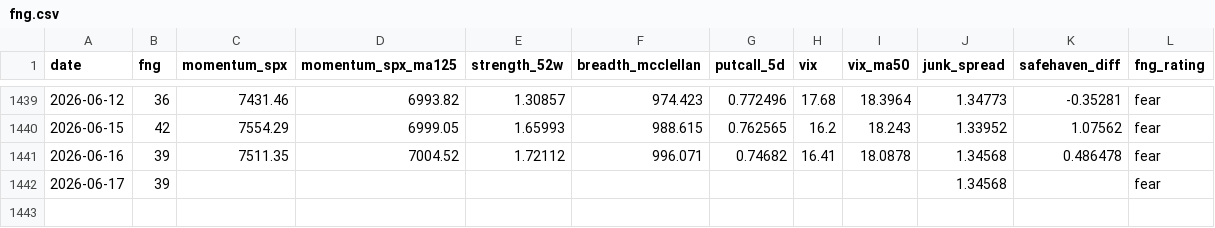
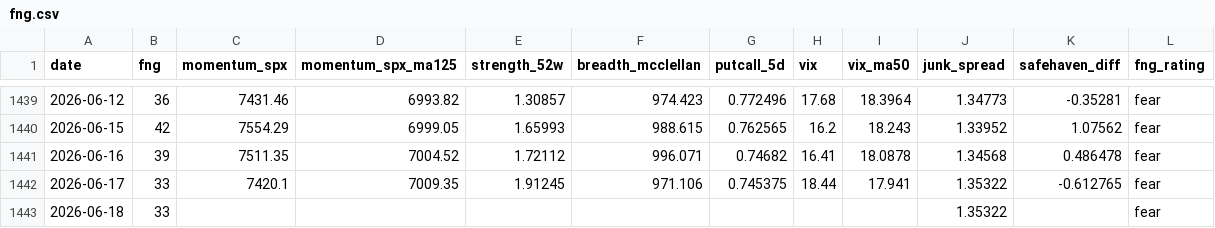
Before and after one commit to phainia/notification, a CSV file: data/macro/fng.csv, drawn as a sheet; only a part is shown, gaps mark what is left out.

```diff
--- a/data/macro/fng.csv
+++ b/data/macro/fng.csv
@@ -1441,2 +1441,3 @@ date,fng,momentum_spx,momentum_spx_ma125,strength_52w,breadth_mcclellan,putcall_
 2026-06-16,39,7511.35,7004.52,1.72112,996.071,0.74682,16.41,18.0878,1.34568,0.486478,fear
-2026-06-17,39,,,,,,,,1.34568,,fear
+2026-06-17,33,7420.1,7009.35,1.91245,971.106,0.745375,18.44,17.941,1.35322,-0.612765,fear
+2026-06-18,33,,,,,,,,1.35322,,fear
```
Also changed, not shown: data/macro/breadth.csv, data/macro/breadth_stocks.csv, 42 other files.
